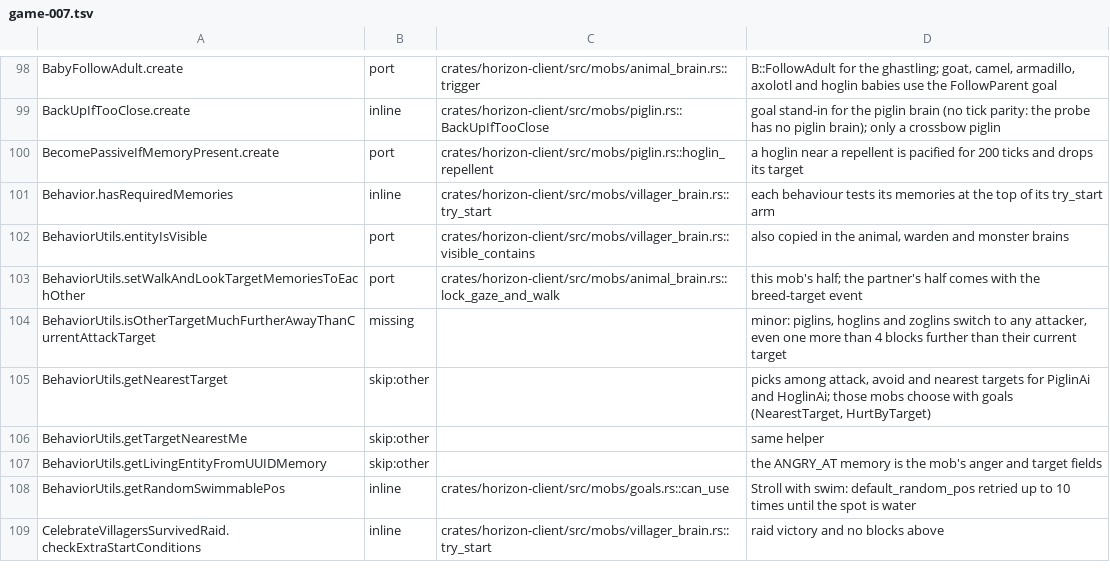
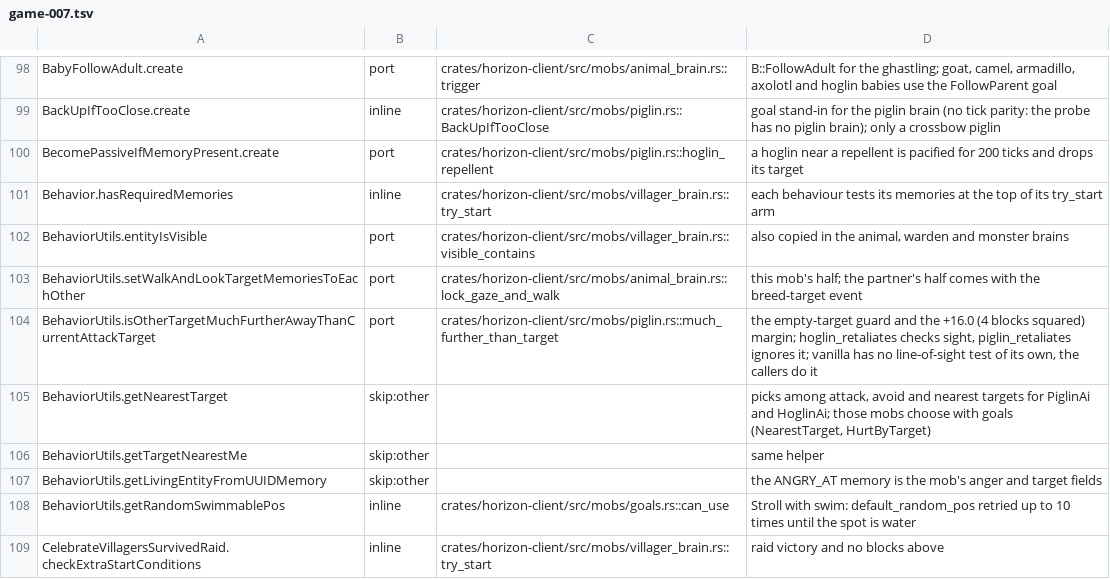
Before and after one commit to 0CYBER/horizon-free, a TSV file: tools/port_map/game-007.tsv, drawn as a sheet; only a part is shown, gaps mark what is left out.

```diff
--- a/tools/port_map/game-007.tsv
+++ b/tools/port_map/game-007.tsv
@@ -103,3 +103,3 @@ BehaviorUtils.entityIsVisible	port	crates/horizon-client/src/mobs/villager_brain
 BehaviorUtils.setWalkAndLookTargetMemoriesToEachOther	port	crates/horizon-client/src/mobs/animal_brain.rs::lock_gaze_and_walk	this mob's half; the partner's half comes with the breed-target event
-BehaviorUtils.isOtherTargetMuchFurtherAwayThanCurrentAttackTarget	missing		minor: piglins, hoglins and zoglins switch to any attacker, even one more than 4 blocks further than their current target
+BehaviorUtils.isOtherTargetMuchFurtherAwayThanCurrentAttackTarget	port	crates/horizon-client/src/mobs/piglin.rs::much_further_than_target	the empty-target guard and the +16.0 (4 blocks squared) margin; hoglin_retaliates checks sight, piglin_retaliates ignores it; vanilla has no line-of-sight test of its own, the callers do it
 BehaviorUtils.getNearestTarget	skip:other		picks among attack, avoid and nearest targets for PiglinAi and HoglinAi; those mobs choose with goals (NearestTarget, HurtByTarget)
```
Also changed, not shown: tools/port_map/animal-1.tsv, tools/port_map/game-012.tsv, 2 other files.
